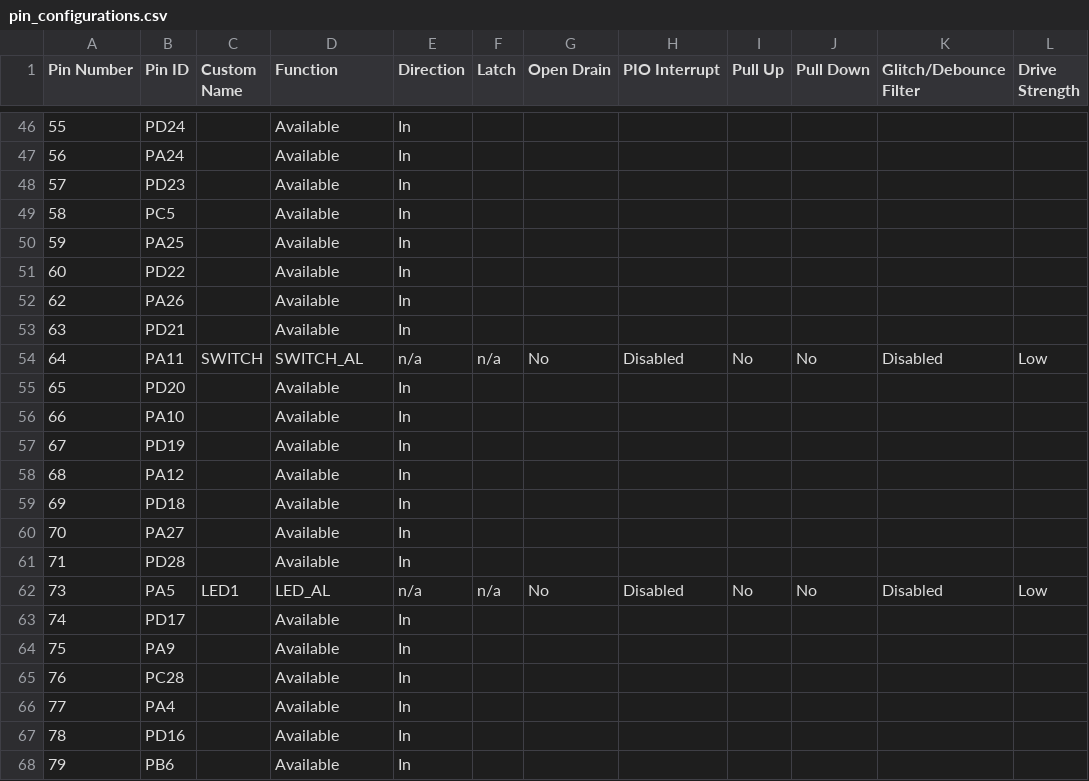
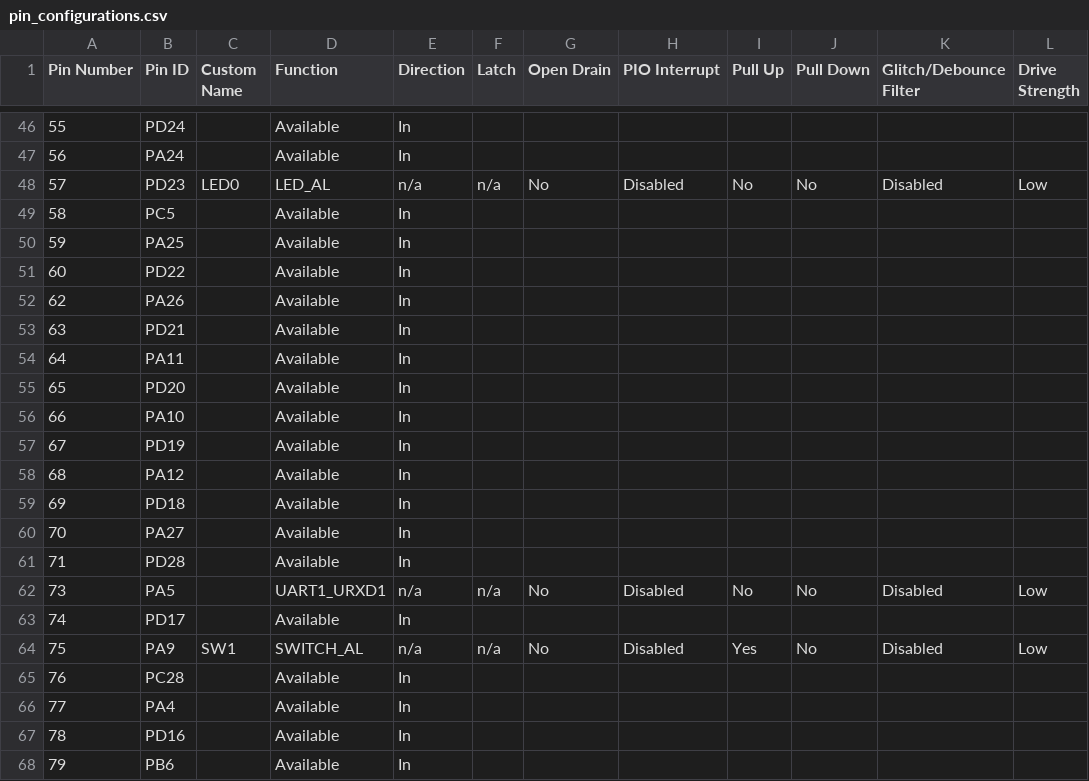
Before and after one commit to Microchip-MPLAB-Harmony/core_apps_pic32cz_ca70, a CSV file: apps/system/console_debug/sys_console_debug_uart_read_write/firmware/src/config/pic32cz_ca70_curiosity_ultra/pin_configurations.csv, drawn as a sheet; only a part is shown, gaps mark what is left out; the diff covers the shown part only.

Commit message:
[SYS_] Regenerated demo for system__console_debug__sys_console_debug_uart_read_write__firmware__pic32cz_ca70_curiosity_ultra.X
MH3-103130

```diff
--- a/apps/system/console_debug/sys_console_debug_uart_read_write/firmware/src/config/pic32cz_ca70_curiosity_ultra/pin_configurations.csv
+++ b/apps/system/console_debug/sys_console_debug_uart_read_write/firmware/src/config/pic32cz_ca70_curiosity_ultra/pin_configurations.csv
@@ -47,3 +47,3 @@
 56,PA24,,Available,In,,,,,,,
-57,PD23,,Available,In,,,,,,,
+57,PD23,LED0,LED_AL,n/a,n/a,No,Disabled,No,No,Disabled,Low
 58,PC5,,Available,In,,,,,,,
@@ -53,3 +53,3 @@
 63,PD21,,Available,In,,,,,,,
-64,PA11,SWITCH,SWITCH_AL,n/a,n/a,No,Disabled,No,No,Disabled,Low
+64,PA11,,Available,In,,,,,,,
 65,PD20,,Available,In,,,,,,,
@@ -61,5 +61,5 @@
 71,PD28,,Available,In,,,,,,,
-73,PA5,LED1,LED_AL,n/a,n/a,No,Disabled,No,No,Disabled,Low
+73,PA5,,UART1_URXD1,n/a,n/a,No,Disabled,No,No,Disabled,Low
 74,PD17,,Available,In,,,,,,,
-75,PA9,,Available,In,,,,,,,
+75,PA9,SW1,SWITCH_AL,n/a,n/a,No,Disabled,Yes,No,Disabled,Low
 76,PC28,,Available,In,,,,,,,
```
Also changed, not shown: 39 edited cells elsewhere in this file, 41 other files.
